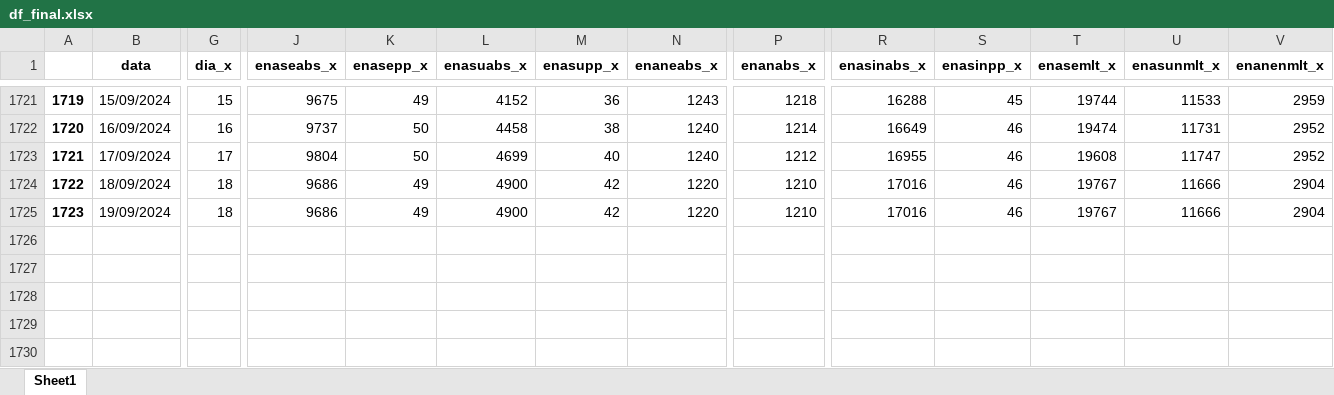
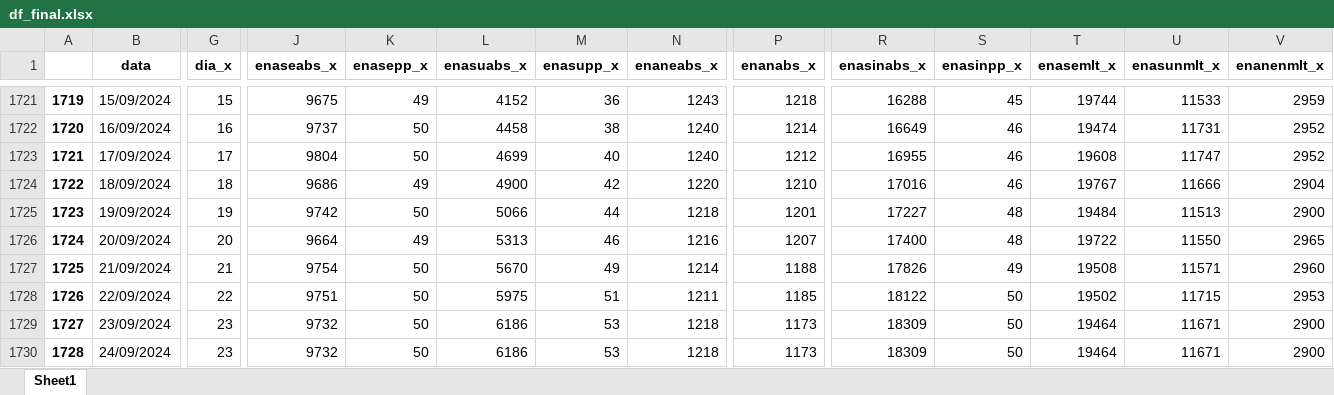
Before and after one commit to bernavice/dashboard_premissas_precos, an Excel workbook: assets/df_final.xlsx, sheet Sheet1, drawn as a sheet; only a part is shown, gaps mark what is left out; values as stored, in another font and other column widths than the file's, no borders; rows hold the shown columns only; the diff covers the shown part only; the diff names each change by its address in the sheet, - before the commit and + after, or states it on an @@ line.

```diff
--- a/assets/df_final.xlsx (sheet Sheet1)
+++ b/assets/df_final.xlsx (sheet Sheet1)
-G1725 (dia_x): 18
+G1725 (dia_x): 19
-J1725 (enaseabs_x): 9686
+J1725 (enaseabs_x): 9742
-K1725 (enasepp_x): 49
+K1725 (enasepp_x): 50
-L1725 (enasuabs_x): 4900
+L1725 (enasuabs_x): 5066
-M1725 (enasupp_x): 42
+M1725 (enasupp_x): 44
-N1725 (enaneabs_x): 1220
+N1725 (enaneabs_x): 1218
-P1725 (enanabs_x): 1210
+P1725 (enanabs_x): 1201
-R1725 (enasinabs_x): 17016
+R1725 (enasinabs_x): 17227
-S1725 (enasinpp_x): 46
+S1725 (enasinpp_x): 48
-T1725 (enasemlt_x): 19767
+T1725 (enasemlt_x): 19484
-U1725 (enasunmlt_x): 11666
+U1725 (enasunmlt_x): 11513
-V1725 (enanenmlt_x): 2904
+V1725 (enanenmlt_x): 2900
+row 1726: 1724 | 20/09/2024 | 20 | 9664 | 49 | 5313 | 46 | 1216 | 1207 | 17400 | 48 | 19722 | 11550 | 2965
+row 1727: 1725 | 21/09/2024 | 21 | 9754 | 50 | 5670 | 49 | 1214 | 1188 | 17826 | 49 | 19508 | 11571 | 2960
+row 1728: 1726 | 22/09/2024 | 22 | 9751 | 50 | 5975 | 51 | 1211 | 1185 | 18122 | 50 | 19502 | 11715 | 2953
+row 1729: 1727 | 23/09/2024 | 23 | 9732 | 50 | 6186 | 53 | 1218 | 1173 | 18309 | 50 | 19464 | 11671 | 2900
+row 1730: 1728 | 24/09/2024 | 23 | 9732 | 50 | 6186 | 53 | 1218 | 1173 | 18309 | 50 | 19464 | 11671 | 2900
```
Also changed, not shown: 36 edited cells elsewhere in this sheet, assets/me3.xlsx, assets/teste.xlsx, 4 other files.
